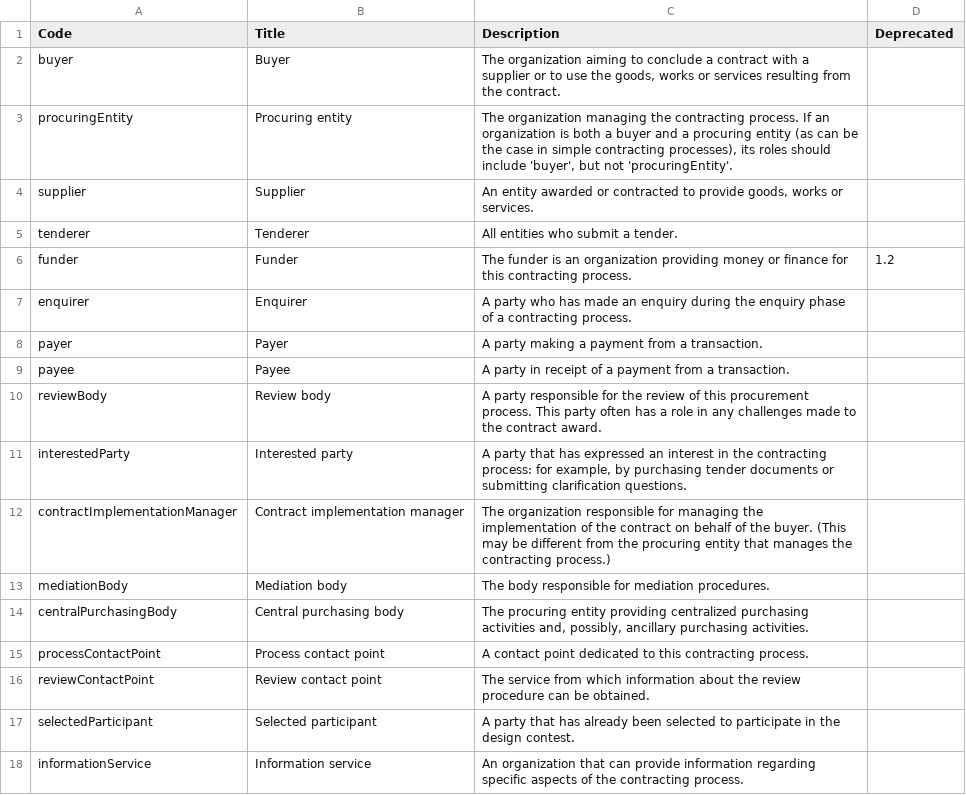
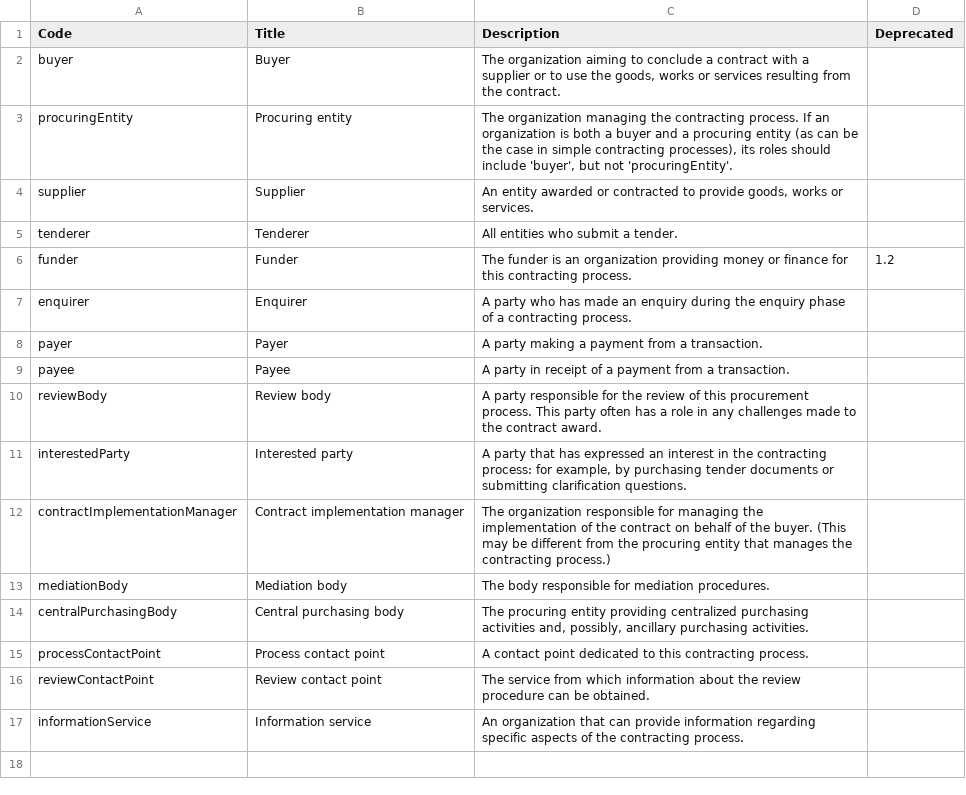
Before and after one commit to open-contracting/standard, a CSV file: schema/codelists/partyRole.csv, drawn as a sheet.

Commit message:
Remove selectedParticipant from core for now #1245

```diff
--- a/schema/codelists/partyRole.csv
+++ b/schema/codelists/partyRole.csv
@@ -16,3 +16,2 @@ processContactPoint,Process contact point,A contact point dedicated to this cont
 reviewContactPoint,Review contact point,The service from which information about the review procedure can be obtained.,
-selectedParticipant,Selected participant,A party that has already been selected to participate in the design contest.,
 informationService,Information service,An organization that can provide information regarding specific aspects of the contracting process.,
```
Also changed, not shown: 1 other file.
